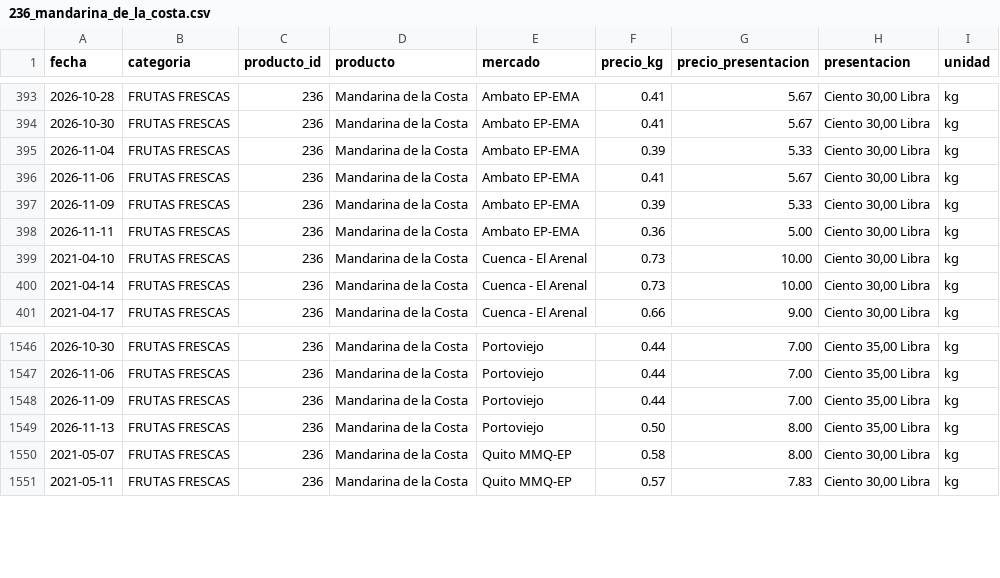
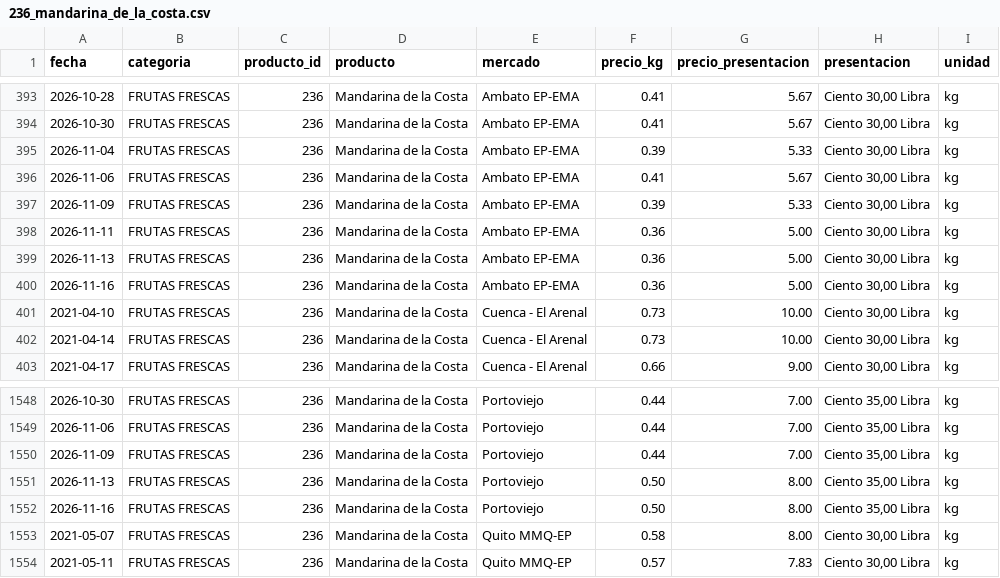
Before and after one commit to alexeperez/precios-agro-ecuador, a CSV file: datos/historico/productos/236_mandarina_de_la_costa.csv, drawn as a sheet; only a part is shown, gaps mark what is left out.

```diff
--- a/datos/historico/productos/236_mandarina_de_la_costa.csv
+++ b/datos/historico/productos/236_mandarina_de_la_costa.csv
@@ -398,2 +398,4 @@
 2026-11-11,FRUTAS FRESCAS,236,Mandarina de la Costa,Ambato EP-EMA,0.36,5.00,"Ciento 30,00 Libra",kg
+2026-11-13,FRUTAS FRESCAS,236,Mandarina de la Costa,Ambato EP-EMA,0.36,5.00,"Ciento 30,00 Libra",kg
+2026-11-16,FRUTAS FRESCAS,236,Mandarina de la Costa,Ambato EP-EMA,0.36,5.00,"Ciento 30,00 Libra",kg
 2021-04-10,FRUTAS FRESCAS,236,Mandarina de la Costa,Cuenca - El Arenal,0.73,10.00,"Ciento 30,00 Libra",kg
@@ -1549,2 +1551,3 @@
 2026-11-13,FRUTAS FRESCAS,236,Mandarina de la Costa,Portoviejo,0.50,8.00,"Ciento 35,00 Libra",kg
+2026-11-16,FRUTAS FRESCAS,236,Mandarina de la Costa,Portoviejo,0.50,8.00,"Ciento 35,00 Libra",kg
 2021-05-07,FRUTAS FRESCAS,236,Mandarina de la Costa,Quito MMQ-EP,0.58,8.00,"Ciento 30,00 Libra",kg
```
Also changed, not shown: datos/historico/productos/144_col.csv, datos/historico/productos/154_remolacha.csv, 40 other files.
